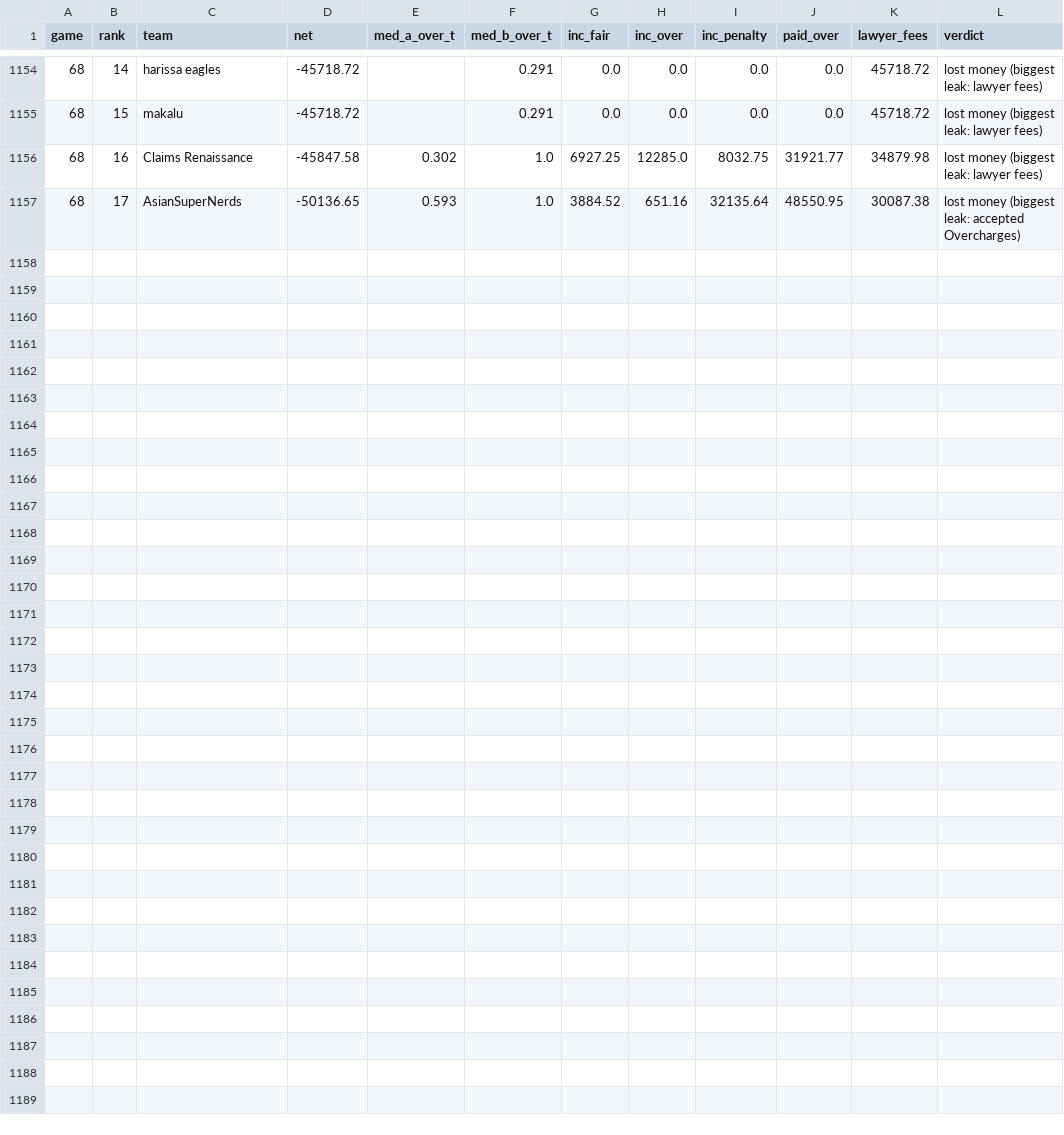
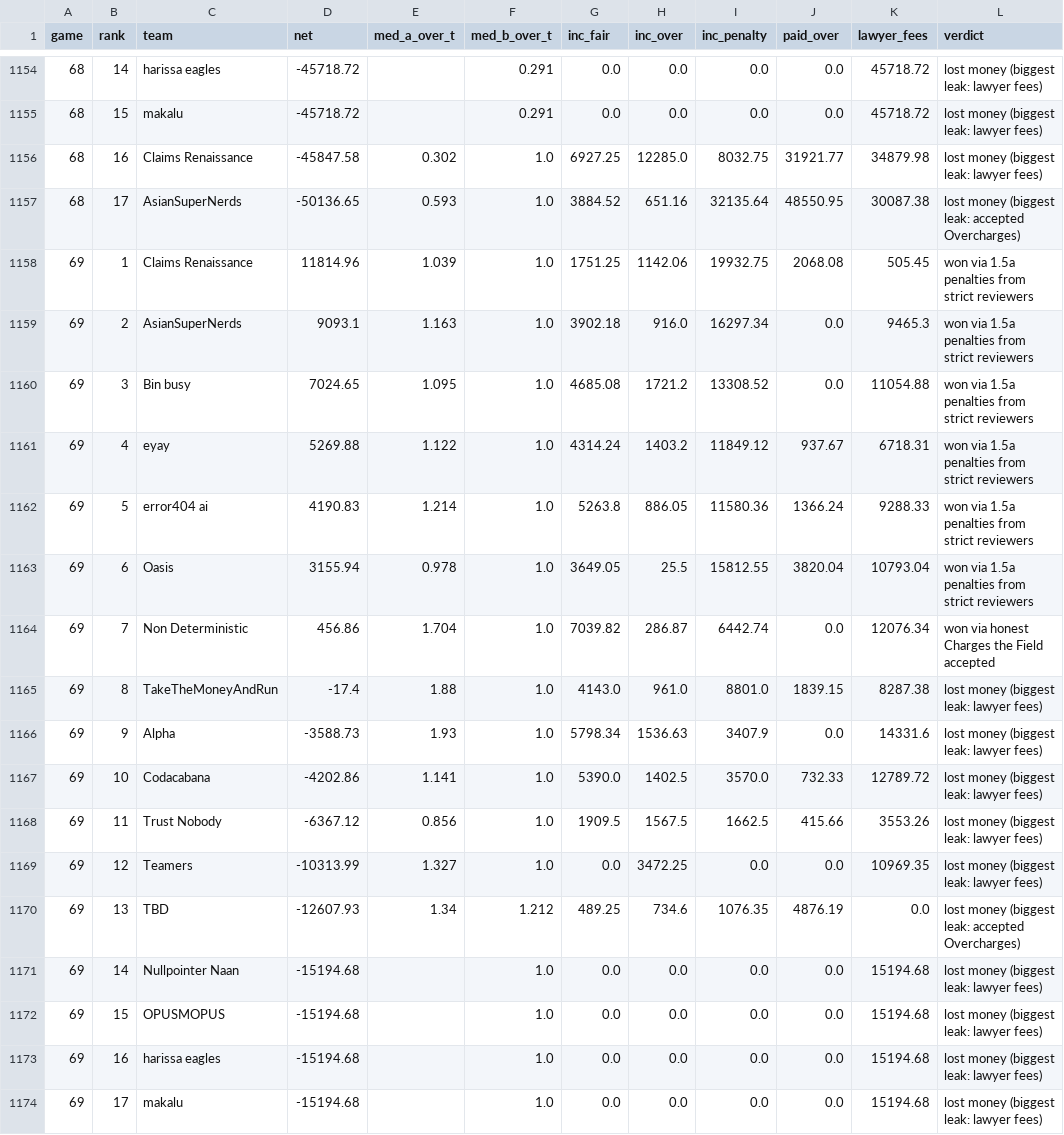
Before and after one commit to eixfachZabii/WireClaim, a CSV file: case_analysis/data/teams.csv, drawn as a sheet; only a part is shown, gaps mark what is left out; the diff names each change by its address in the sheet, - before the commit and + after, or states it on an @@ line.

```diff
--- a/case_analysis/data/teams.csv
+++ b/case_analysis/data/teams.csv
+row 1158: 69 | 1 | Claims Renaissance | 11814.96 | 1.039 | 1.0 | 1751.25 | 1142.06 | 19932.75 | 2068.08 | 505.45 | won via 1.5a penalties from strict reviewers
+row 1159: 69 | 2 | AsianSuperNerds | 9093.1 | 1.163 | 1.0 | 3902.18 | 916.0 | 16297.34 | 0.0 | 9465.3 | won via 1.5a penalties from strict reviewers
+row 1160: 69 | 3 | Bin busy | 7024.65 | 1.095 | 1.0 | 4685.08 | 1721.2 | 13308.52 | 0.0 | 11054.88 | won via 1.5a penalties from strict reviewers
+row 1161: 69 | 4 | eyay | 5269.88 | 1.122 | 1.0 | 4314.24 | 1403.2 | 11849.12 | 937.67 | 6718.31 | won via 1.5a penalties from strict reviewers
+row 1162: 69 | 5 | error404 ai | 4190.83 | 1.214 | 1.0 | 5263.8 | 886.05 | 11580.36 | 1366.24 | 9288.33 | won via 1.5a penalties from strict reviewers
+row 1163: 69 | 6 | Oasis | 3155.94 | 0.978 | 1.0 | 3649.05 | 25.5 | 15812.55 | 3820.04 | 10793.04 | won via 1.5a penalties from strict reviewers
+row 1164: 69 | 7 | Non Deterministic | 456.86 | 1.704 | 1.0 | 7039.82 | 286.87 | 6442.74 | 0.0 | 12076.34 | won via honest Charges the Field accepted
+row 1165: 69 | 8 | TakeTheMoneyAndRun | -17.4 | 1.88 | 1.0 | 4143.0 | 961.0 | 8801.0 | 1839.15 | 8287.38 | lost money (biggest leak: lawyer fees)
+row 1166: 69 | 9 | Alpha | -3588.73 | 1.93 | 1.0 | 5798.34 | 1536.63 | 3407.9 | 0.0 | 14331.6 | lost money (biggest leak: lawyer fees)
+row 1167: 69 | 10 | Codacabana | -4202.86 | 1.141 | 1.0 | 5390.0 | 1402.5 | 3570.0 | 732.33 | 12789.72 | lost money (biggest leak: lawyer fees)
+row 1168: 69 | 11 | Trust Nobody | -6367.12 | 0.856 | 1.0 | 1909.5 | 1567.5 | 1662.5 | 415.66 | 3553.26 | lost money (biggest leak: lawyer fees)
+row 1169: 69 | 12 | Teamers | -10313.99 | 1.327 | 1.0 | 0.0 | 3472.25 | 0.0 | 0.0 | 10969.35 | lost money (biggest leak: lawyer fees)
+row 1170: 69 | 13 | TBD | -12607.93 | 1.34 | 1.212 | 489.25 | 734.6 | 1076.35 | 4876.19 | 0.0 | lost money (biggest leak: accepted Overcharges)
+row 1171: 69 | 14 | Nullpointer Naan | -15194.68 |  | 1.0 | 0.0 | 0.0 | 0.0 | 0.0 | 15194.68 | lost money (biggest leak: lawyer fees)
+row 1172: 69 | 15 | OPUSMOPUS | -15194.68 |  | 1.0 | 0.0 | 0.0 | 0.0 | 0.0 | 15194.68 | lost money (biggest leak: lawyer fees)
+row 1173: 69 | 16 | harissa eagles | -15194.68 |  | 1.0 | 0.0 | 0.0 | 0.0 | 0.0 | 15194.68 | lost money (biggest leak: lawyer fees)
+row 1174: 69 | 17 | makalu | -15194.68 |  | 1.0 | 0.0 | 0.0 | 0.0 | 0.0 | 15194.68 | lost money (biggest leak: lawyer fees)
```
Also changed, not shown: case_analysis/data/balance.csv, case_analysis/data/binbusy_money.csv, 13 other files.
